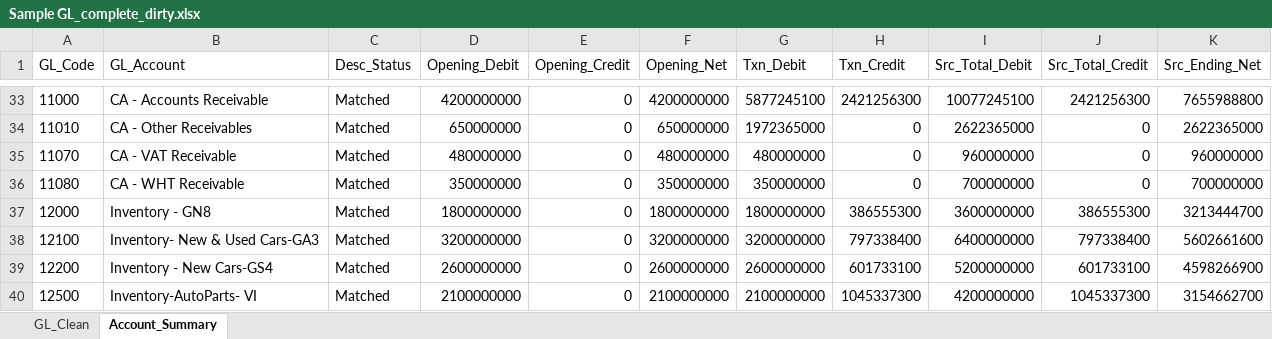
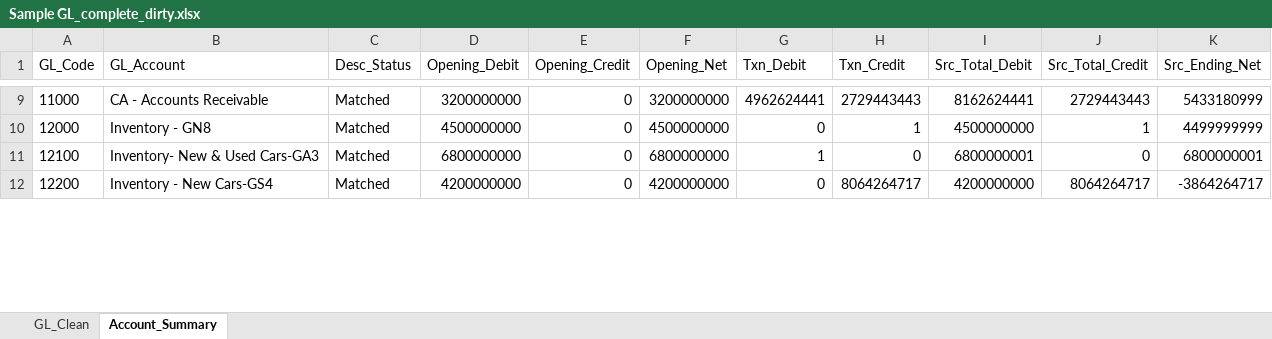
Before and after one commit to reelquadry01/cig-motors-finance, an Excel workbook: Sample GL_complete_dirty.xlsx, sheet Account_Summary, drawn as a sheet; only a part is shown, gaps mark what is left out; values as stored, in another font and other column widths than the file's, no borders; removed rows and columns are numbered as before the commit, all else as after; the diff covers the shown part only; the diff names each change by its address in the sheet, - before the commit and + after, or states it on an @@ line.

```diff
--- a/Sample GL_complete_dirty.xlsx (sheet Account_Summary)
+++ b/Sample GL_complete_dirty.xlsx (sheet Account_Summary)
-D9 (Opening_Debit): 4200000000
+D9 (Opening_Debit): 3200000000
-F9 (Opening_Net): 4200000000
+F9 (Opening_Net): 3200000000
-G9 (Txn_Debit): 5877245100
+G9 (Txn_Debit): 4962624441
-H9 (Txn_Credit): 2421256300
+H9 (Txn_Credit): 2729443443
-I9 (Src_Total_Debit): 10077245100
+I9 (Src_Total_Debit): 8162624441
-J9 (Src_Total_Credit): 2421256300
+J9 (Src_Total_Credit): 2729443443
-K9 (Src_Ending_Net): 7655988800
+K9 (Src_Ending_Net): 5433180999
-row 34: 11010 | CA - Other Receivables | Matched | 650000000 | 0 | 650000000 | 1972365000 | 0 | 2622365000 | 0 | 2622365000
-row 35: 11070 | CA - VAT Receivable | Matched | 480000000 | 0 | 480000000 | 480000000 | 0 | 960000000 | 0 | 960000000
-row 36: 11080 | CA - WHT Receivable | Matched | 350000000 | 0 | 350000000 | 350000000 | 0 | 700000000 | 0 | 700000000
-D10 (Opening_Debit): 1800000000
+D10 (Opening_Debit): 4500000000
-F10 (Opening_Net): 1800000000
+F10 (Opening_Net): 4500000000
-G10 (Txn_Debit): 1800000000
+G10 (Txn_Debit): 0
-H10 (Txn_Credit): 386555300
+H10 (Txn_Credit): 1
-I10 (Src_Total_Debit): 3600000000
+I10 (Src_Total_Debit): 4500000000
-J10 (Src_Total_Credit): 386555300
+J10 (Src_Total_Credit): 1
-K10 (Src_Ending_Net): 3213444700
+K10 (Src_Ending_Net): 4499999999
-D11 (Opening_Debit): 3200000000
+D11 (Opening_Debit): 6800000000
-F11 (Opening_Net): 3200000000
+F11 (Opening_Net): 6800000000
-G11 (Txn_Debit): 3200000000
+G11 (Txn_Debit): 1
-H11 (Txn_Credit): 797338400
+H11 (Txn_Credit): 0
-I11 (Src_Total_Debit): 6400000000
+I11 (Src_Total_Debit): 6800000001
-J11 (Src_Total_Credit): 797338400
+J11 (Src_Total_Credit): 0
-K11 (Src_Ending_Net): 5602661600
+K11 (Src_Ending_Net): 6800000001
-D12 (Opening_Debit): 2600000000
+D12 (Opening_Debit): 4200000000
-F12 (Opening_Net): 2600000000
+F12 (Opening_Net): 4200000000
-G12 (Txn_Debit): 2600000000
+G12 (Txn_Debit): 0
-H12 (Txn_Credit): 601733100
+H12 (Txn_Credit): 8064264717
-I12 (Src_Total_Debit): 5200000000
+I12 (Src_Total_Debit): 4200000000
-J12 (Src_Total_Credit): 601733100
+J12 (Src_Total_Credit): 8064264717
-K12 (Src_Ending_Net): 4598266900
+K12 (Src_Ending_Net): -3864264717
-row 40: 12500 | Inventory-AutoParts- VI | Matched | 2100000000 | 0 | 2100000000 | 2100000000 | 1045337300 | 4200000000 | 1045337300 | 3154662700
```
Also changed, not shown: 3 added rows, 99 removed rows and 212 edited cells elsewhere in this sheet, sheet GL_Clean, 3 other files.
